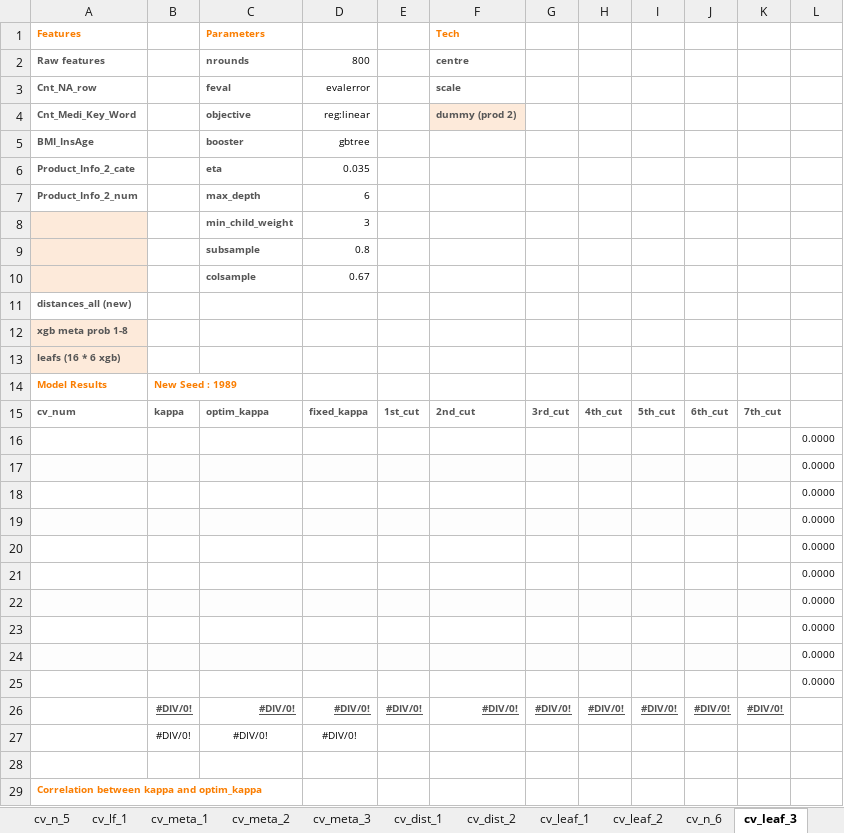
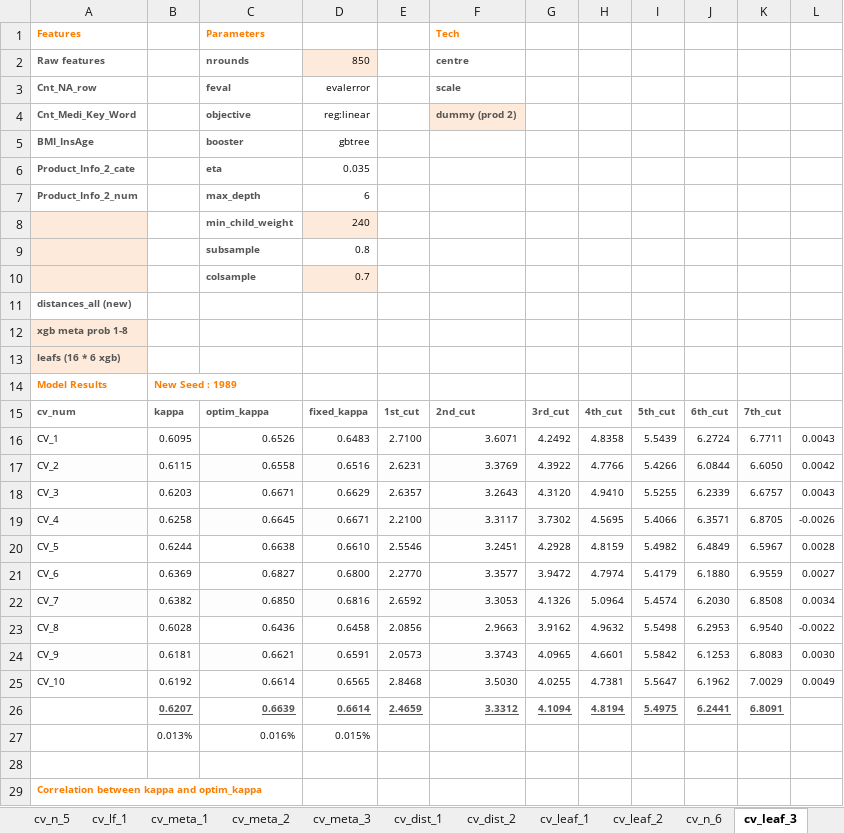
Before and after one commit to ivanliu1989/Prudential-Life-Insurance-Assessment, an Excel workbook: model_cv_log.xlsx, sheet cv_leaf_3, drawn as a sheet; values as stored, in another font and other column widths than the file's, no borders; charts and pictures and conditional formats not drawn; removed rows and columns are numbered as before the commit, all else as after; the diff names each change by its address in the sheet, - before the commit and + after, or states it on an @@ line.

```diff
--- a/model_cv_log.xlsx (sheet cv_leaf_3)
+++ b/model_cv_log.xlsx (sheet cv_leaf_3)
-D2: 800
+D2: 850
-D2 fill: none
+D2 fill: #FDEADA
-D8: 3
+D8: 240
-D8 fill: none
+D8 fill: #FDEADA
-D10: 0.67
+D10: 0.7
-D10 fill: none
+D10 fill: #FDEADA
-row 16:  |  |  |  |  |  |  |  |  |  |  | 0.0000
-row 17:  |  |  |  |  |  |  |  |  |  |  | 0.0000
-row 18:  |  |  |  |  |  |  |  |  |  |  | 0.0000
-row 19:  |  |  |  |  |  |  |  |  |  |  | 0.0000
-row 20:  |  |  |  |  |  |  |  |  |  |  | 0.0000
-row 21:  |  |  |  |  |  |  |  |  |  |  | 0.0000
-row 22:  |  |  |  |  |  |  |  |  |  |  | 0.0000
-row 23:  |  |  |  |  |  |  |  |  |  |  | 0.0000
-row 24:  |  |  |  |  |  |  |  |  |  |  | 0.0000
-row 25:  |  |  |  |  |  |  |  |  |  |  | 0.0000
-row 26:  | #DIV/0! | #DIV/0! | #DIV/0! | #DIV/0! | #DIV/0! | #DIV/0! | #DIV/0! | #DIV/0! | #DIV/0! | #DIV/0!
-row 27:  | #DIV/0! | #DIV/0! | #DIV/0!
+row 16: CV_1 | 0.6095 | 0.6526 | 0.6483 | 2.7100 | 3.6071 | 4.2492 | 4.8358 | 5.5439 | 6.2724 | 6.7711 | 0.0043
+row 17: CV_2 | 0.6115 | 0.6558 | 0.6516 | 2.6231 | 3.3769 | 4.3922 | 4.7766 | 5.4266 | 6.0844 | 6.6050 | 0.0042
+row 18: CV_3 | 0.6203 | 0.6671 | 0.6629 | 2.6357 | 3.2643 | 4.3120 | 4.9410 | 5.5255 | 6.2339 | 6.6757 | 0.0043
+row 19: CV_4 | 0.6258 | 0.6645 | 0.6671 | 2.2100 | 3.3117 | 3.7302 | 4.5695 | 5.4066 | 6.3571 | 6.8705 | -0.0026
+row 20: CV_5 | 0.6244 | 0.6638 | 0.6610 | 2.5546 | 3.2451 | 4.2928 | 4.8159 | 5.4982 | 6.4849 | 6.5967 | 0.0028
+row 21: CV_6 | 0.6369 | 0.6827 | 0.6800 | 2.2770 | 3.3577 | 3.9472 | 4.7974 | 5.4179 | 6.1880 | 6.9559 | 0.0027
+row 22: CV_7 | 0.6382 | 0.6850 | 0.6816 | 2.6592 | 3.3053 | 4.1326 | 5.0964 | 5.4574 | 6.2030 | 6.8508 | 0.0034
+row 23: CV_8 | 0.6028 | 0.6436 | 0.6458 | 2.0856 | 2.9663 | 3.9162 | 4.9632 | 5.5498 | 6.2953 | 6.9540 | -0.0022
+row 24: CV_9 | 0.6181 | 0.6621 | 0.6591 | 2.0573 | 3.3743 | 4.0965 | 4.6601 | 5.5842 | 6.1253 | 6.8083 | 0.0030
+row 25: CV_10 | 0.6192 | 0.6614 | 0.6565 | 2.8468 | 3.5030 | 4.0255 | 4.7381 | 5.5647 | 6.1962 | 7.0029 | 0.0049
+row 26:  | 0.6207 | 0.6639 | 0.6614 | 2.4659 | 3.3312 | 4.1094 | 4.8194 | 5.4975 | 6.2441 | 6.8091
+row 27:  | 0.013% | 0.016% | 0.015%
```
Also changed, not shown: sheet cv_leaf_2, sheet cv_n_6, charts or pictures, 2 other files.
